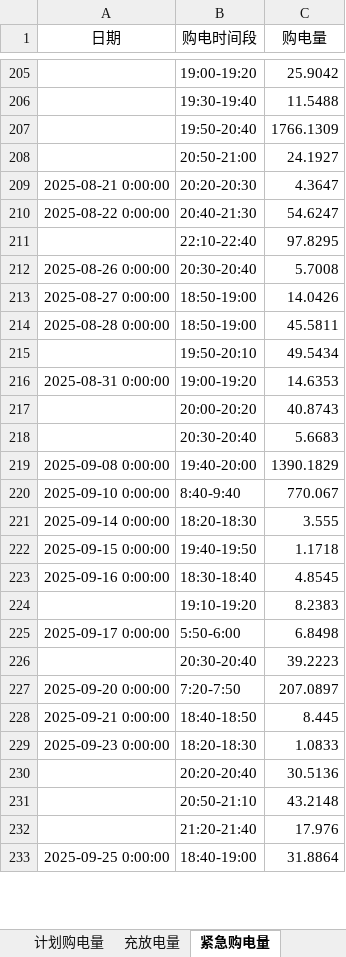
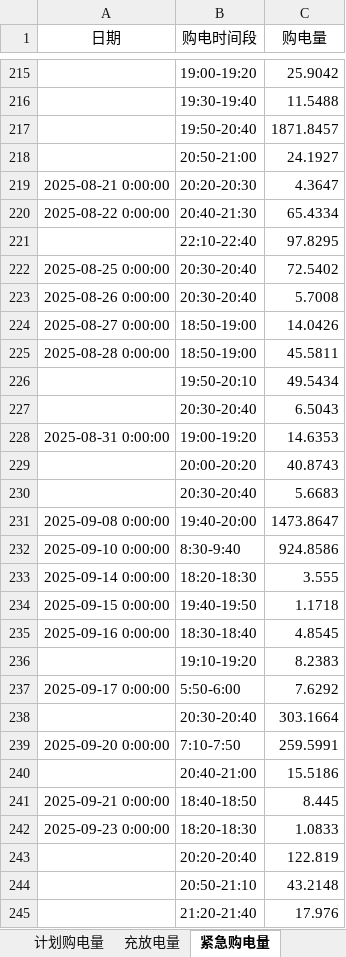
Before and after one commit to sophia7320/math_model, an Excel workbook: results/result4-2.xlsx, sheet 紧急购电量, drawn as a sheet; only a part is shown, gaps mark what is left out; the shorter side is filled out with more unchanged rows; values as stored, in another font and other column widths than the file's, no borders; addresses are those after the commit; the diff covers the shown part only; the diff names each change by its address in the sheet, - before the commit and + after, or states it on an @@ line.

```diff
--- a/results/result4-2.xlsx (sheet 紧急购电量)
+++ b/results/result4-2.xlsx (sheet 紧急购电量)
-C217 (购电量): 1766.1309
+C217 (购电量): 1871.8457
-C220 (购电量): 54.6247
+C220 (购电量): 65.4334
+row 222: 2025-08-25 0:00:00 | 20:30-20:40 | 72.5402
+row 227:  | 20:30-20:40 | 6.5043
-C231 (购电量): 1390.1829
+C231 (购电量): 1473.8647
-B232 (购电时间段): 8:40-9:40
+B232 (购电时间段): 8:30-9:40
-C232 (购电量): 770.067
+C232 (购电量): 924.8586
-C237 (购电量): 6.8498
+C237 (购电量): 7.6292
-C238 (购电量): 39.2223
+C238 (购电量): 303.1664
-B239 (购电时间段): 7:20-7:50
+B239 (购电时间段): 7:10-7:50
-C239 (购电量): 207.0897
+C239 (购电量): 259.5991
+row 240:  | 20:40-21:00 | 15.5186
-C243 (购电量): 30.5136
+C243 (购电量): 122.819
```
Also changed, not shown: 36 added rows, 18 removed rows and 120 edited cells elsewhere in this sheet, sheet 计划购电量, sheet 充放电量, results/result2.xlsx, results/result3.xlsx, 43 other files.
